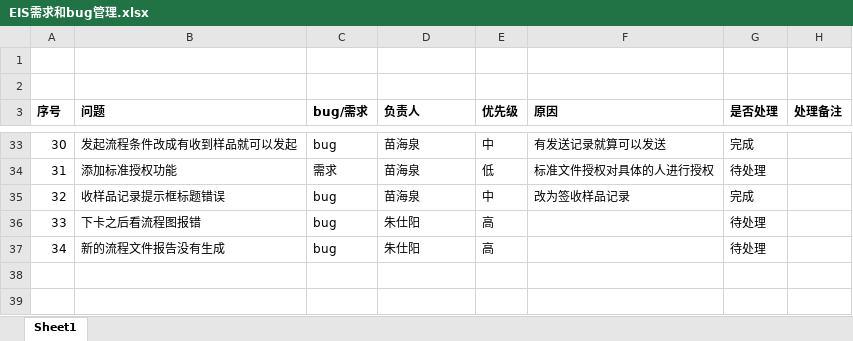
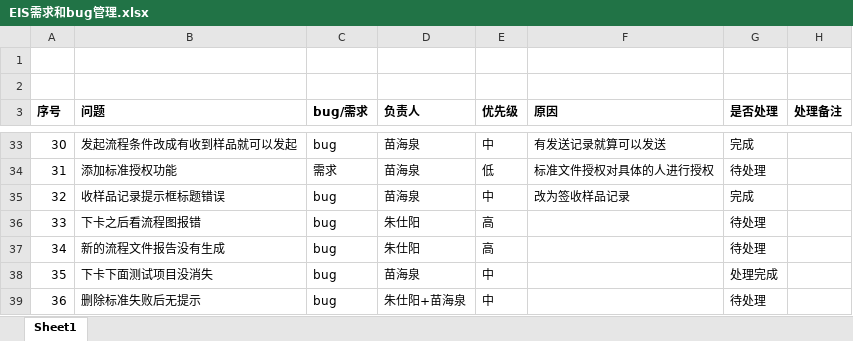
Before and after one commit to MHZH-EIS/fjt, an Excel workbook: src/main/resources/manage/EIS需求和bug管理.xlsx, sheet Sheet1, drawn as a sheet; only a part is shown, gaps mark what is left out; values as stored, in another font and other column widths than the file's, no borders; the diff names each change by its address in the sheet, - before the commit and + after, or states it on an @@ line.

Commit message:
需求bug更新

```diff
--- a/src/main/resources/manage/EIS需求和bug管理.xlsx (sheet Sheet1)
+++ b/src/main/resources/manage/EIS需求和bug管理.xlsx (sheet Sheet1)
+row 38: 35 | 下卡下面测试项目没消失 | bug | 苗海泉 | 中 |  | 处理完成
+row 39: 36 | 删除标准失败后无提示 | bug | 朱仕阳+苗海泉 | 中 |  | 待处理
```
